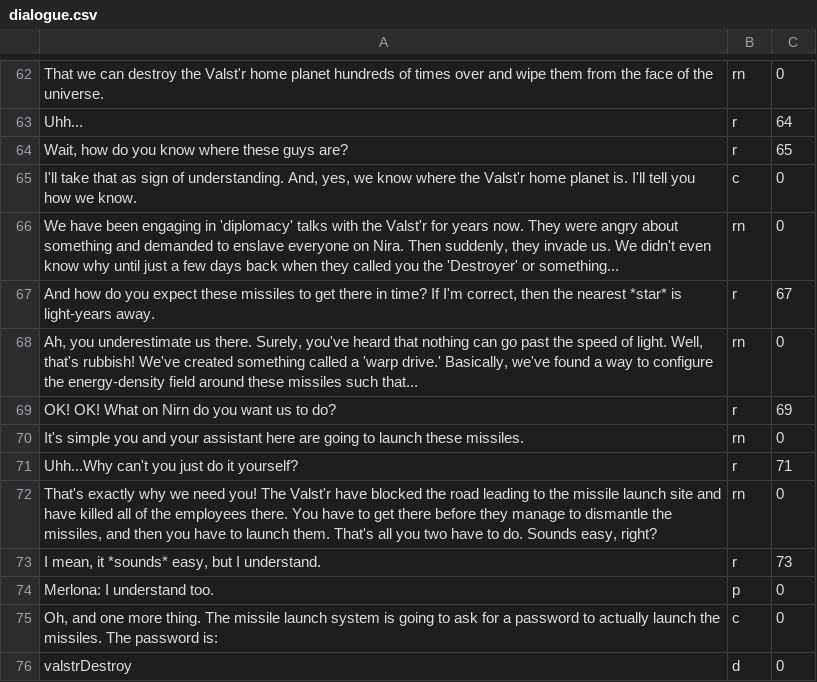
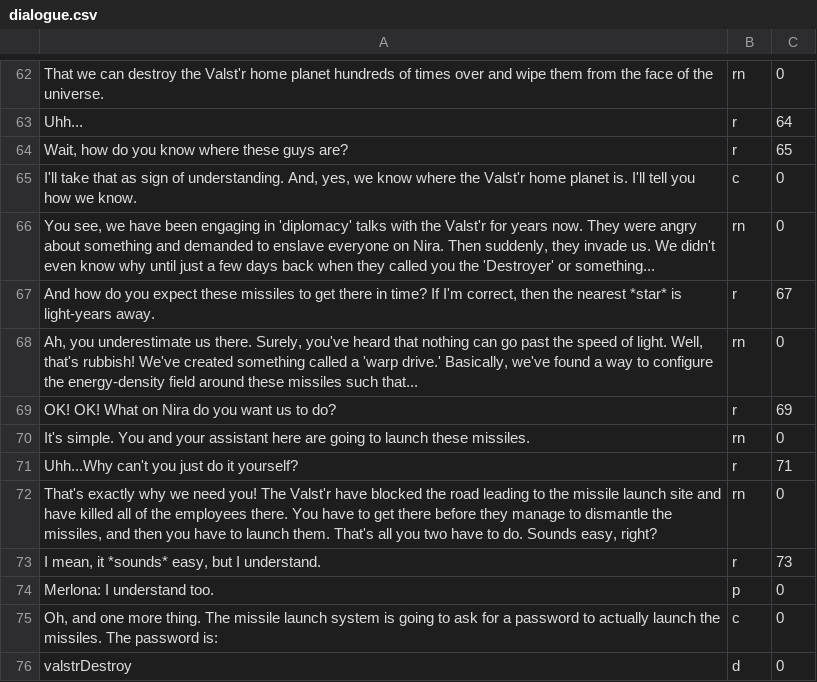
Before and after one commit to NairVish/the-destroyers-destiny, a CSV file: dialogue.csv, drawn as a sheet; only a part is shown, gaps mark what is left out.

Commit message:
Slightly modified some pieces of dialogue.

```diff
--- a/dialogue.csv
+++ b/dialogue.csv
@@ -65,7 +65,7 @@
 "I'll take that as sign of understanding. And, yes, we know where the Valst'r home planet is. I'll tell you how we know.",c,0
-"We have been engaging in 'diplomacy' talks with the Valst'r for years now. They were angry about something and demanded to enslave everyone on Nira. Then suddenly, they invade us. We didn't even know why until just a few days back when they called you the 'Destroyer' or something...",rn,0
+"You see, we have been engaging in 'diplomacy' talks with the Valst'r for years now. They were angry about something and demanded to enslave everyone on Nira. Then suddenly, they invade us. We didn't even know why until just a few days back when they called you the 'Destroyer' or something...",rn,0
 "And how do you expect these missiles to get there in time? If I'm correct, then the nearest *star* is light-years away.",r,67
 "Ah, you underestimate us there. Surely, you've heard that nothing can go past the speed of light. Well, that's rubbish! We've created something called a 'warp drive.' Basically, we've found a way to configure the energy-density field around these missiles such that...",rn,0
-"OK! OK! What on Nirn do you want us to do?",r,69
-"It's simple you and your assistant here are going to launch these missiles.",rn,0
+"OK! OK! What on Nira do you want us to do?",r,69
+"It's simple. You and your assistant here are going to launch these missiles.",rn,0
 "Uhh...Why can't you just do it yourself?",r,71
```
